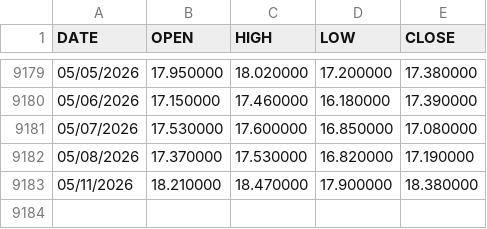
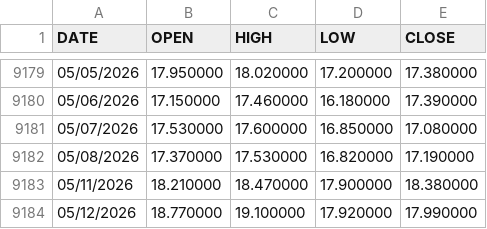
Before and after one commit to valira3/stock-spike-monitor, a CSV file: data/external/vix-daily.csv, drawn as a sheet; only a part is shown, gaps mark what is left out; the diff names each change by its address in the sheet, - before the commit and + after, or states it on an @@ line.

```diff
--- a/data/external/vix-daily.csv
+++ b/data/external/vix-daily.csv
+row 9184: 05/12/2026 | 18.770000 | 19.100000 | 17.920000 | 17.990000
```
Also changed, not shown: 1 other file.
